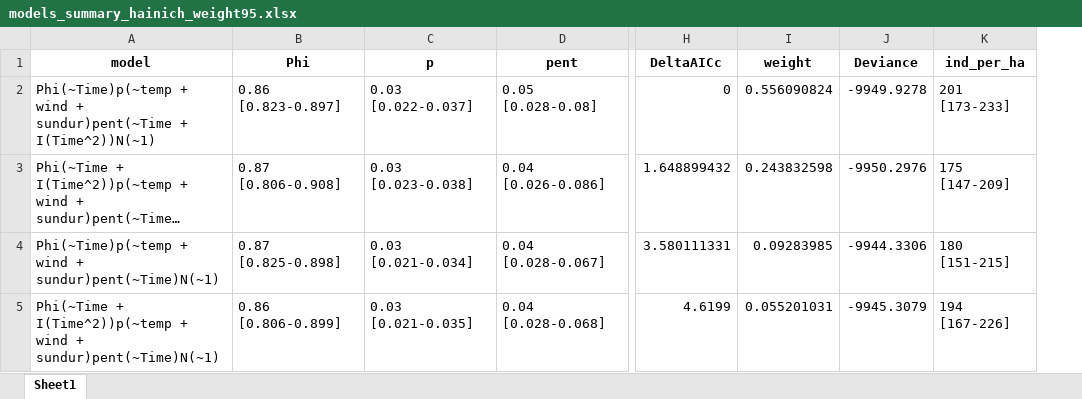
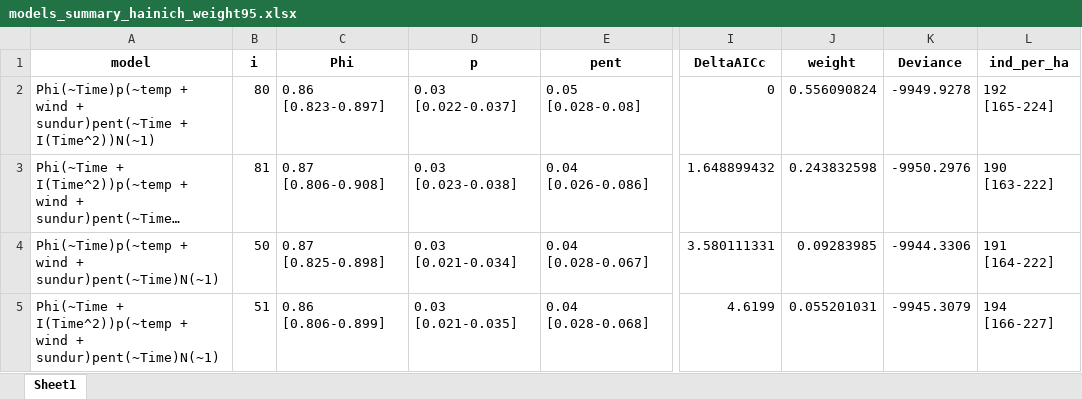
Before and after one commit to d-singer/aurinia_thuringia, an Excel workbook: data/population_models/models_summary_hainich_weight95.xlsx, sheet Sheet1, drawn as a sheet; only a part is shown, gaps mark what is left out; long unchanged cells end in …; values as stored, in another font and other column widths than the file's, no borders; addresses are those after the commit; the diff names each change by its address in the sheet, - before the commit and + after, or states it on an @@ line.

```diff
--- a/data/population_models/models_summary_hainich_weight95.xlsx (sheet Sheet1)
+++ b/data/population_models/models_summary_hainich_weight95.xlsx (sheet Sheet1)
+column B (i), rows 2-5: 80 | 81 | 50 | 51
-L2 (ind_per_ha): 201 [173-233]
+L2 (ind_per_ha): 192 [165-224]
-L3 (ind_per_ha): 175 [147-209]
+L3 (ind_per_ha): 190 [163-222]
-L4 (ind_per_ha): 180 [151-215]
+L4 (ind_per_ha): 191 [164-222]
-L5 (ind_per_ha): 194 [167-226]
+L5 (ind_per_ha): 194 [166-227]
```
Also changed, not shown: data/population_models/models_output_hainich_male.xlsx, data/population_models/models_output_kriegberg.xlsx, 20 other files.
